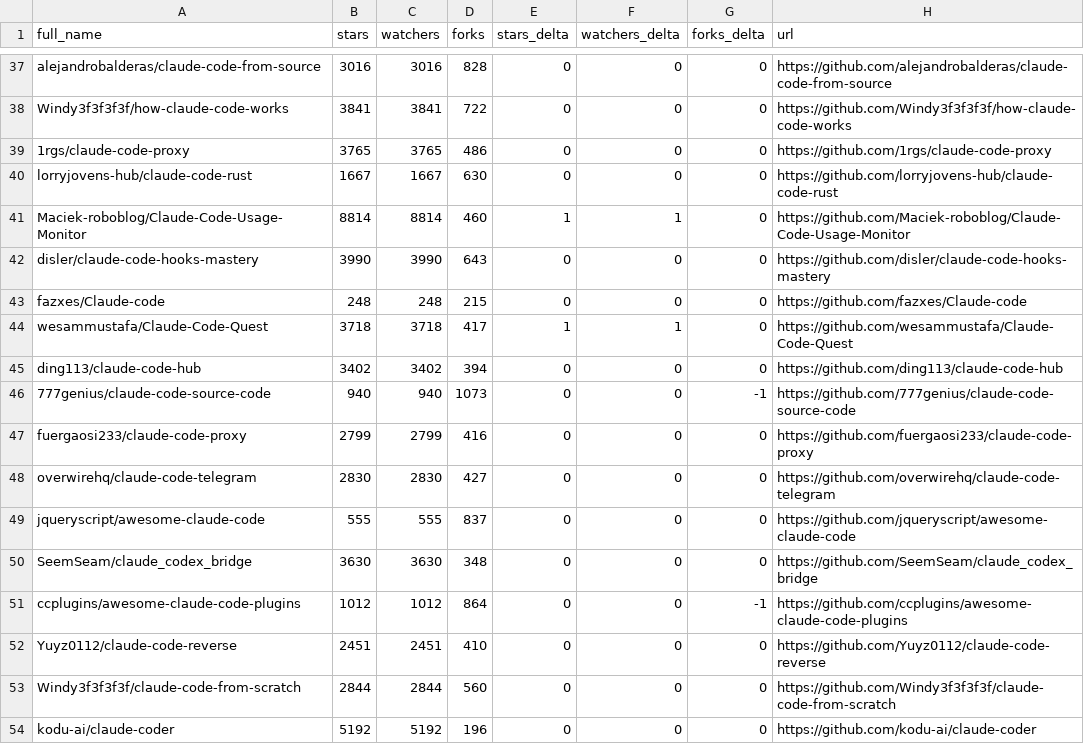
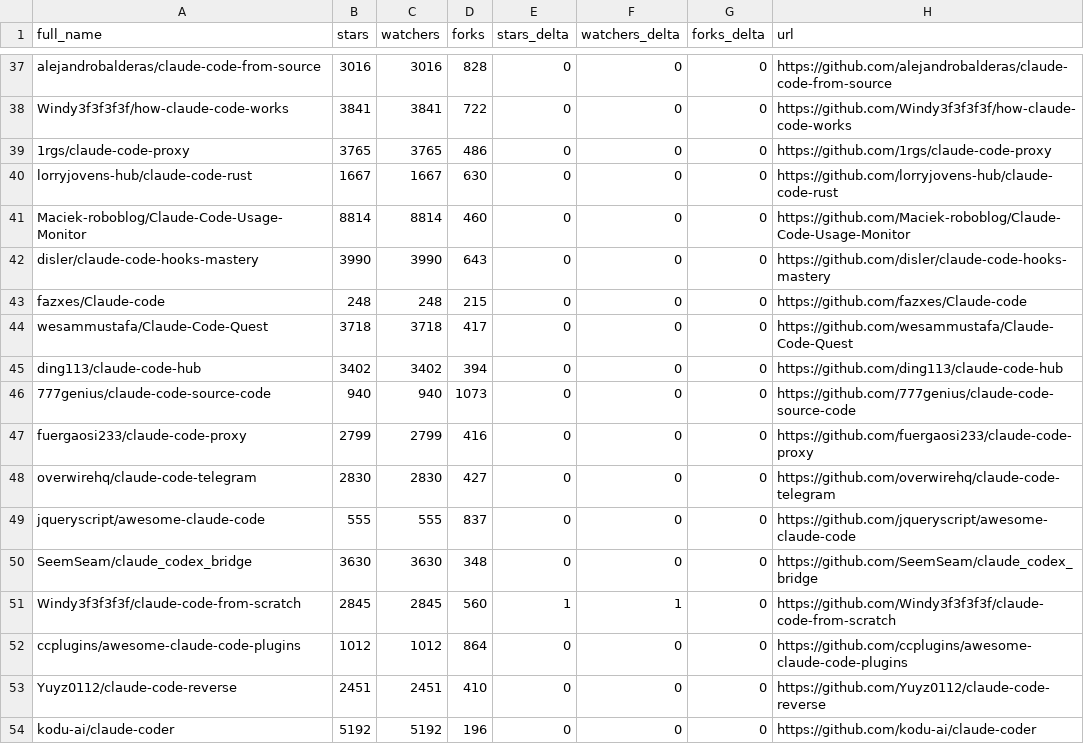
Before and after one commit to mfeindt0705/awesome-claude-code, a CSV file: data/repo-ticker.csv, drawn as a sheet; only a part is shown, gaps mark what is left out; the diff covers the shown part only.

```diff
--- a/data/repo-ticker.csv
+++ b/data/repo-ticker.csv
@@ -40,8 +40,8 @@ Windy3f3f3f3f/how-claude-code-works,3841,3841,722,0,0,0,https://github.com/Windy
 lorryjovens-hub/claude-code-rust,1667,1667,630,0,0,0,https://github.com/lorryjovens-hub/claude-code-rust
-Maciek-roboblog/Claude-Code-Usage-Monitor,8814,8814,460,1,1,0,https://github.com/Maciek-roboblog/Claude-Code-Usage-Monitor
+Maciek-roboblog/Claude-Code-Usage-Monitor,8814,8814,460,0,0,0,https://github.com/Maciek-roboblog/Claude-Code-Usage-Monitor
 disler/claude-code-hooks-mastery,3990,3990,643,0,0,0,https://github.com/disler/claude-code-hooks-mastery
 fazxes/Claude-code,248,248,215,0,0,0,https://github.com/fazxes/Claude-code
-wesammustafa/Claude-Code-Quest,3718,3718,417,1,1,0,https://github.com/wesammustafa/Claude-Code-Quest
+wesammustafa/Claude-Code-Quest,3718,3718,417,0,0,0,https://github.com/wesammustafa/Claude-Code-Quest
 ding113/claude-code-hub,3402,3402,394,0,0,0,https://github.com/ding113/claude-code-hub
-777genius/claude-code-source-code,940,940,1073,0,0,-1,https://github.com/777genius/claude-code-source-code
+777genius/claude-code-source-code,940,940,1073,0,0,0,https://github.com/777genius/claude-code-source-code
 fuergaosi233/claude-code-proxy,2799,2799,416,0,0,0,https://github.com/fuergaosi233/claude-code-proxy
@@ -50,5 +50,5 @@ jqueryscript/awesome-claude-code,555,555,837,0,0,0,https://github.com/jqueryscri
 SeemSeam/claude_codex_bridge,3630,3630,348,0,0,0,https://github.com/SeemSeam/claude_codex_bridge
-ccplugins/awesome-claude-code-plugins,1012,1012,864,0,0,-1,https://github.com/ccplugins/awesome-claude-code-plugins
+Windy3f3f3f3f/claude-code-from-scratch,2845,2845,560,1,1,0,https://github.com/Windy3f3f3f3f/claude-code-from-scratch
+ccplugins/awesome-claude-code-plugins,1012,1012,864,0,0,0,https://github.com/ccplugins/awesome-claude-code-plugins
 Yuyz0112/claude-code-reverse,2451,2451,410,0,0,0,https://github.com/Yuyz0112/claude-code-reverse
-Windy3f3f3f3f/claude-code-from-scratch,2844,2844,560,0,0,0,https://github.com/Windy3f3f3f3f/claude-code-from-scratch
 kodu-ai/claude-coder,5192,5192,196,0,0,0,https://github.com/kodu-ai/claude-coder
```
Also changed, not shown: 2 added rows, 2 removed rows and 110 edited cells elsewhere in this file, 2 other files.
